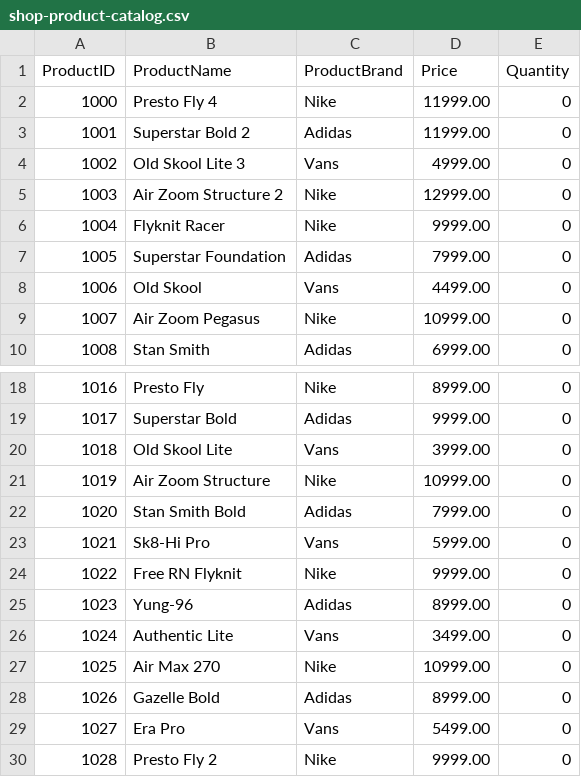
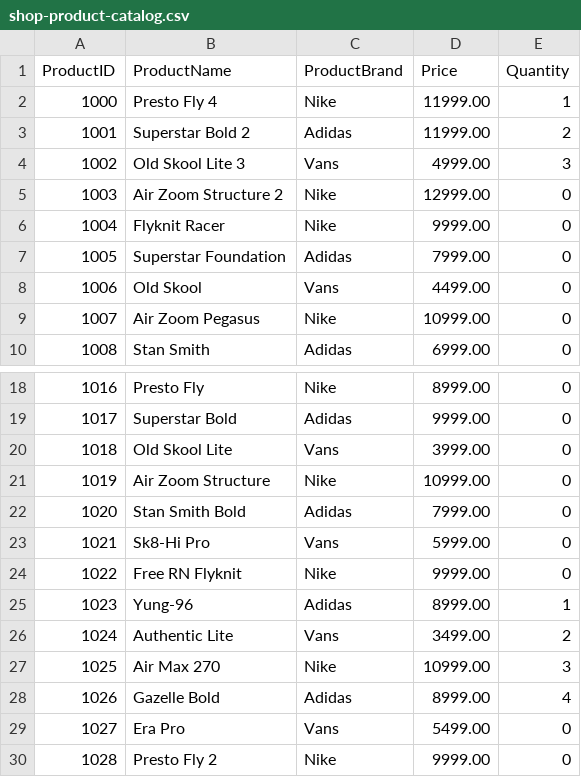
Before and after one commit to JanushanA/DeskWise-Retail-Management, a CSV file: shop-product-catalog.csv, drawn as a sheet; only a part is shown, gaps mark what is left out.

Commit message:
Working on Product qunatity and low stock indicator.

```diff
--- a/shop-product-catalog.csv
+++ b/shop-product-catalog.csv
@@ -1,5 +1,5 @@
 ProductID,ProductName,ProductBrand,Price,Quantity
-1000,Presto Fly 4,Nike,11999.00,0
-1001,Superstar Bold 2,Adidas,11999.00,0
-1002,Old Skool Lite 3,Vans,4999.00,0
+1000,Presto Fly 4,Nike,11999.00,1
+1001,Superstar Bold 2,Adidas,11999.00,2
+1002,Old Skool Lite 3,Vans,4999.00,3
 1003,Air Zoom Structure 2,Nike,12999.00,0
@@ -24,6 +24,6 @@ ProductID,ProductName,ProductBrand,Price,Quantity
 1022,Free RN Flyknit,Nike,9999.00,0
-1023,Yung-96,Adidas,8999.00,0
-1024,Authentic Lite,Vans,3499.00,0
-1025,Air Max 270,Nike,10999.00,0
-1026,Gazelle Bold,Adidas,8999.00,0
+1023,Yung-96,Adidas,8999.00,1
+1024,Authentic Lite,Vans,3499.00,2
+1025,Air Max 270,Nike,10999.00,3
+1026,Gazelle Bold,Adidas,8999.00,4
 1027,Era Pro,Vans,5499.00,0
```
Also changed, not shown: 12 other files.
